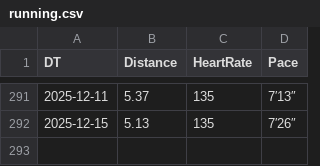
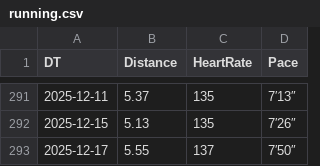
Before and after one commit to prime167/miles, a CSV file: running.csv, drawn as a sheet; only a part is shown, gaps mark what is left out.

Commit message:
update

```diff
--- a/running.csv
+++ b/running.csv
@@ -292 +292,2 @@ DT,Distance,HeartRate,Pace
 2025-12-15,5.13,135,7′26″
+2025-12-17,5.55,137,7′50″
```
